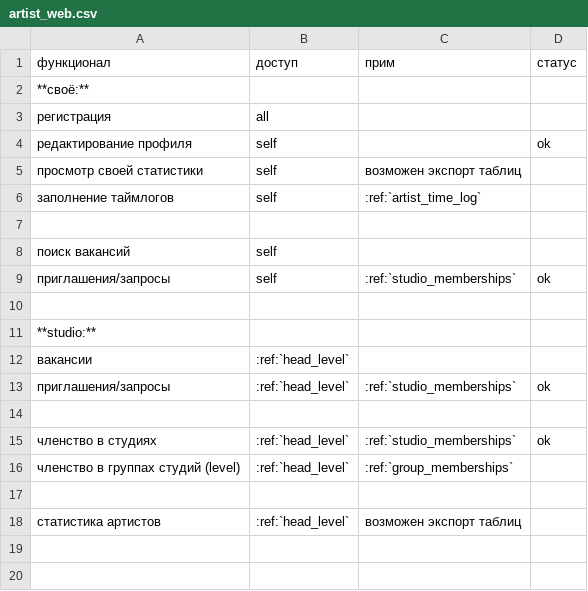
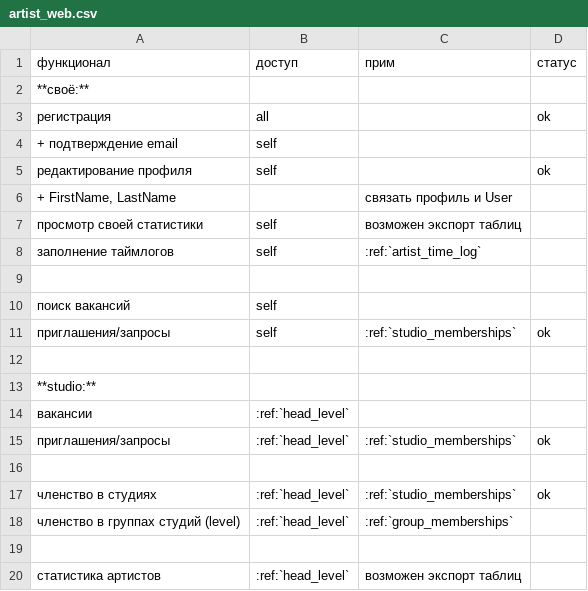
Before and after one commit to volodya-renderberg/lineyka, a CSV file: docs/source/specifications/django/tables/artist_web.csv, drawn as a sheet.

Commit message:
manager / django user registration - to web link.

```diff
--- a/docs/source/specifications/django/tables/artist_web.csv
+++ b/docs/source/specifications/django/tables/artist_web.csv
@@ -2,4 +2,6 @@
 **своё:**,,,
-регистрация,all,,
+регистрация,all,,ok
++ подтверждение email,self,,
 редактирование профиля,self,,ok
+"+ FirstName, LastName",,связать профиль и User,
 просмотр своей статистики,self,возможен экспорт таблиц,
```
Also changed, not shown: docs/source/specifications/django/tables/artist_standalone.csv, 3 other files.
